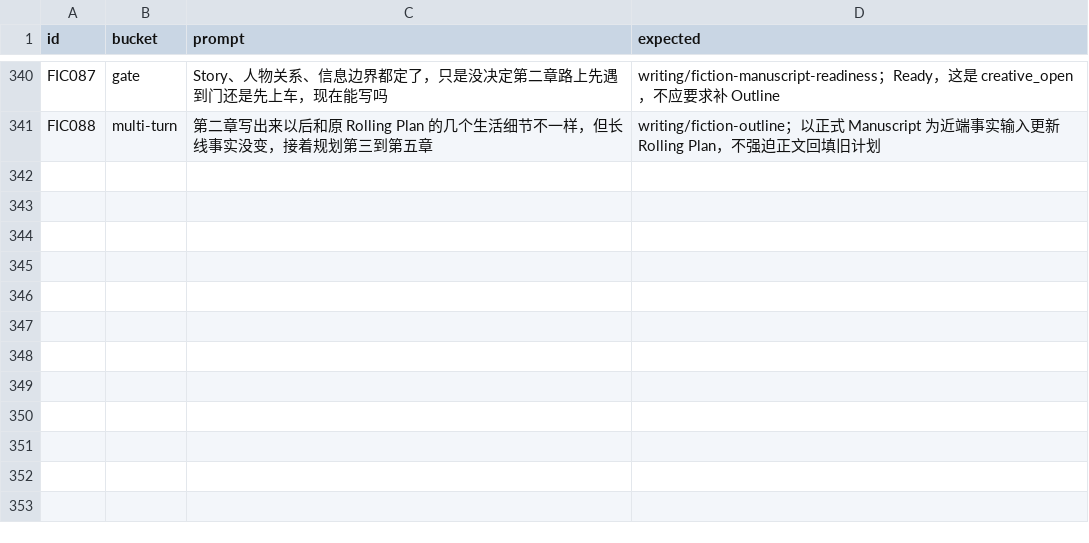
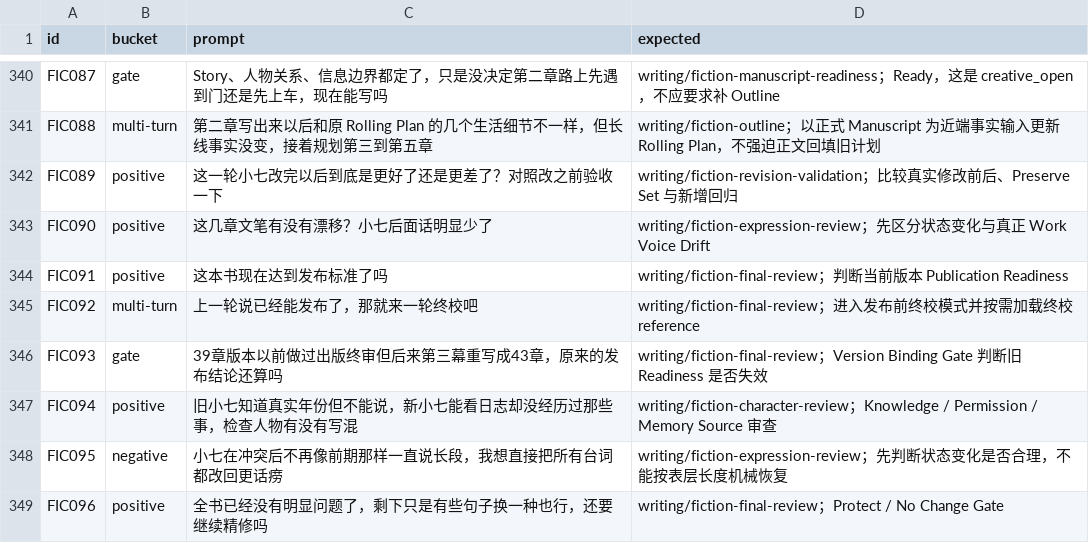
Before and after one commit to trojanbox/agent-plugin-marketplace, a CSV file: plugins/ai-workflow/skills/skill-system-design/references/semantic-routing-regression.csv, drawn as a sheet; only a part is shown, gaps mark what is left out.

Commit message:
feat(writing): strengthen fiction publication QA

```diff
--- a/plugins/ai-workflow/skills/skill-system-design/references/semantic-routing-regression.csv
+++ b/plugins/ai-workflow/skills/skill-system-design/references/semantic-routing-regression.csv
@@ -341 +341,9 @@ FIC087,gate,Story、人物关系、信息边界都定了，只是没决定第二
 FIC088,multi-turn,第二章写出来以后和原 Rolling Plan 的几个生活细节不一样，但长线事实没变，接着规划第三到第五章,writing/fiction-outline；以正式 Manuscript 为近端事实输入更新 Rolling Plan，不强迫正文回填旧计划
+FIC089,positive,这一轮小七改完以后到底是更好了还是更差了？对照改之前验收一下,writing/fiction-revision-validation；比较真实修改前后、Preserve Set 与新增回归
+FIC090,positive,这几章文笔有没有漂移？小七后面话明显少了,writing/fiction-expression-review；先区分状态变化与真正 Work Voice Drift
+FIC091,positive,这本书现在达到发布标准了吗,writing/fiction-final-review；判断当前版本 Publication Readiness
+FIC092,multi-turn,上一轮说已经能发布了，那就来一轮终校吧,writing/fiction-final-review；进入发布前终校模式并按需加载终校 reference
+FIC093,gate,39章版本以前做过出版终审但后来第三幕重写成43章，原来的发布结论还算吗,writing/fiction-final-review；Version Binding Gate 判断旧 Readiness 是否失效
+FIC094,positive,旧小七知道真实年份但不能说，新小七能看日志却没经历过那些事，检查人物有没有写混,writing/fiction-character-review；Knowledge / Permission / Memory Source 审查
+FIC095,negative,小七在冲突后不再像前期那样一直说长段，我想直接把所有台词都改回更话痨,writing/fiction-expression-review；先判断状态变化是否合理，不能按表层长度机械恢复
+FIC096,positive,全书已经没有明显问题了，剩下只是有些句子换一种也行，还要继续精修吗,writing/fiction-final-review；Protect / No Change Gate
```
Also changed, not shown: 16 other files.
